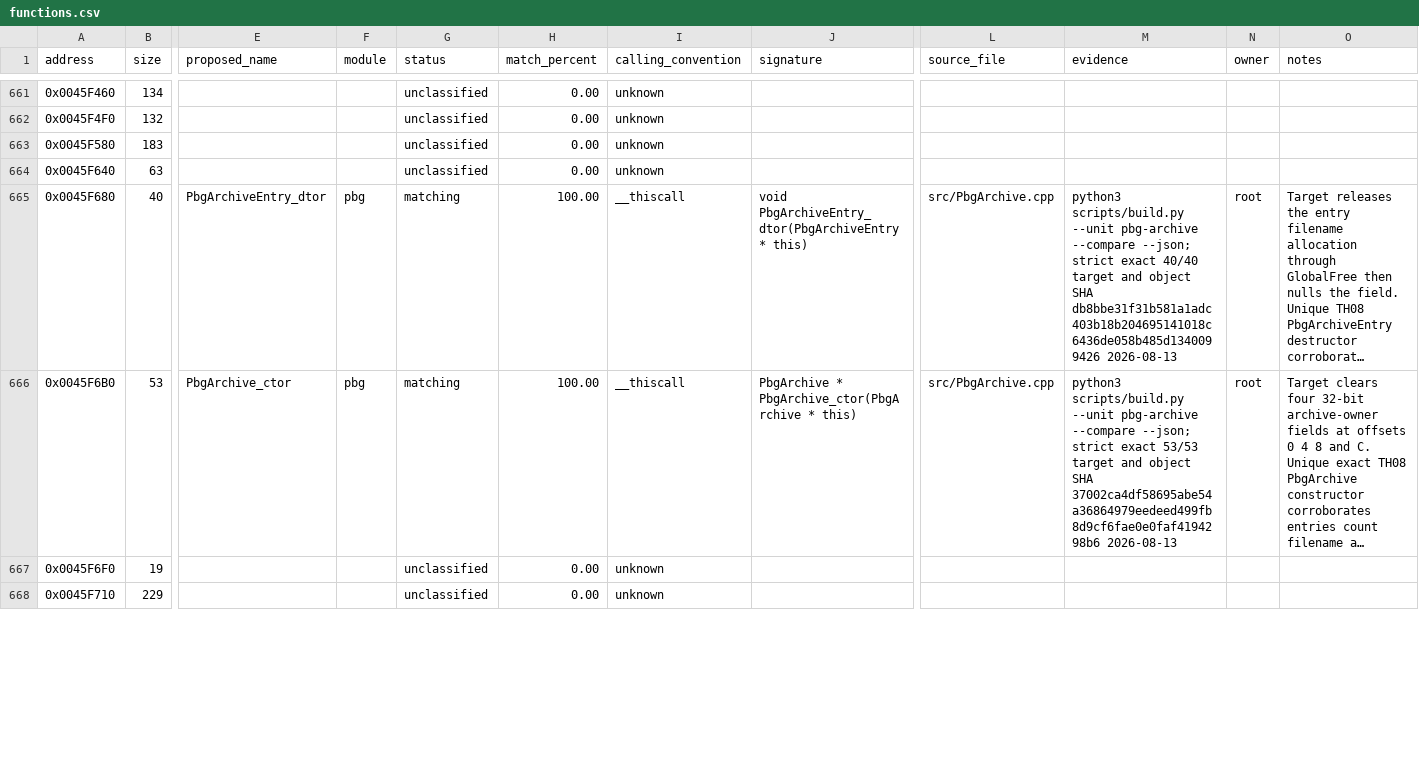
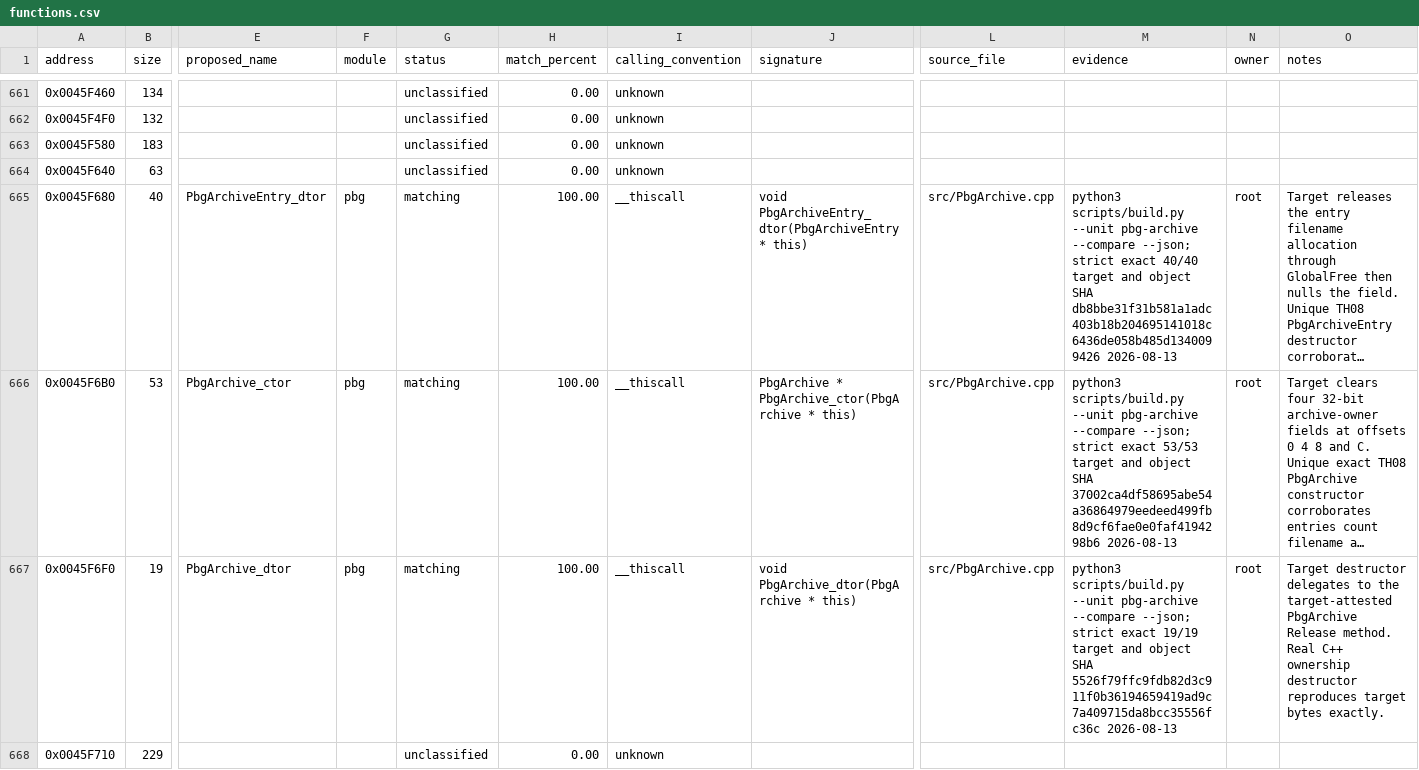
Before and after one commit to N0zoM1z0/th07, a CSV file: config/functions.csv, drawn as a sheet; only a part is shown, gaps mark what is left out; long unchanged cells end in …; the diff covers the shown part only; the diff names each change by its address in the sheet, - before the commit and + after, or states it on an @@ line.

Commit message:
Match PbgArchive release ownership cluster

```diff
--- a/config/functions.csv
+++ b/config/functions.csv
-E667 (proposed_name): (empty)
+E667 (proposed_name): PbgArchive_dtor
-F667 (module): (empty)
+F667 (module): pbg
-G667 (status): unclassified
+G667 (status): matching
-H667 (match_percent): 0.00
+H667 (match_percent): 100.00
-I667 (calling_convention): unknown
+I667 (calling_convention): __thiscall
-J667 (signature): (empty)
+J667 (signature): void PbgArchive_dtor(PbgArchive * this)
-L667 (source_file): (empty)
+L667 (source_file): src/PbgArchive.cpp
-M667 (evidence): (empty)
+M667 (evidence): python3 scripts/build.py --unit pbg-archive --compare --json; strict exact 19/19 target and object SHA 5526f79ffc9fdb82d3c911f0b36194659419ad9c7a409715da8bcc35556fc36c 2026-08-13
-N667 (owner): (empty)
+N667 (owner): root
-O667 (notes): (empty)
+O667 (notes): Target destructor delegates to the target-attested PbgArchive Release method. Real C++ ownership destructor reproduces target bytes exactly.
```
Also changed, not shown: 30 edited cells elsewhere in this file, config/known-symbols.csv, config/reccmp-relocations.csv, 5 other files.
